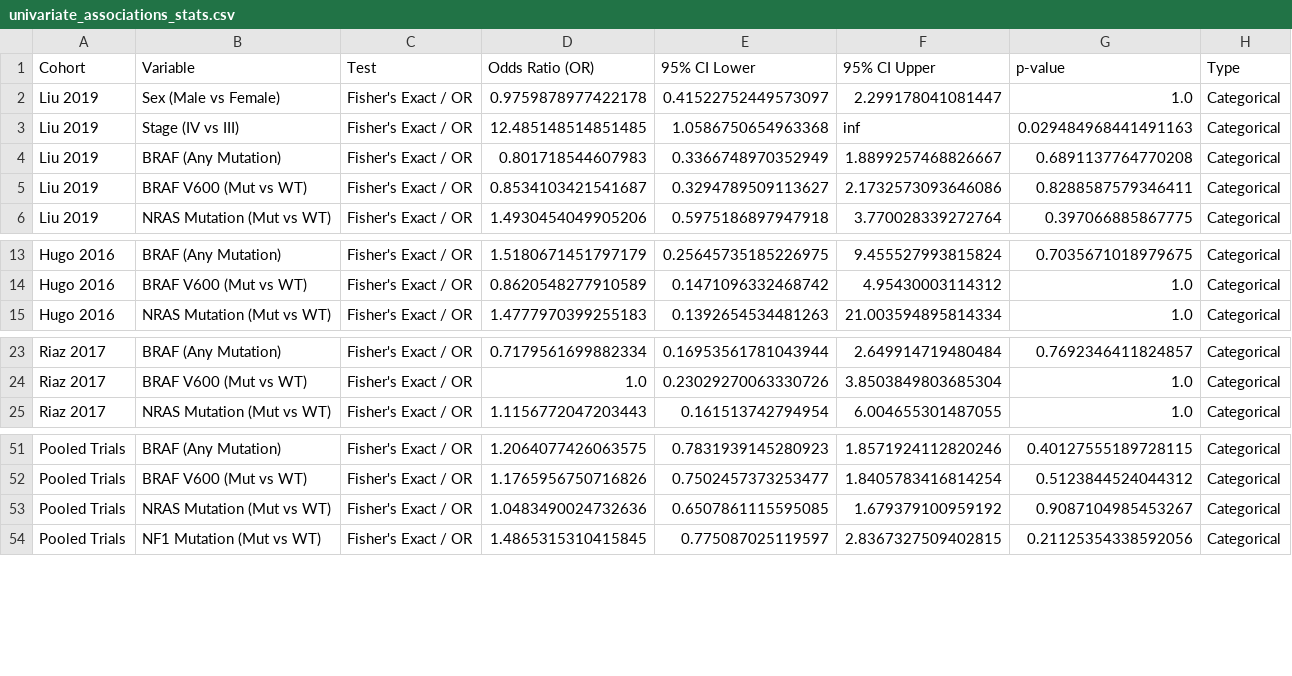
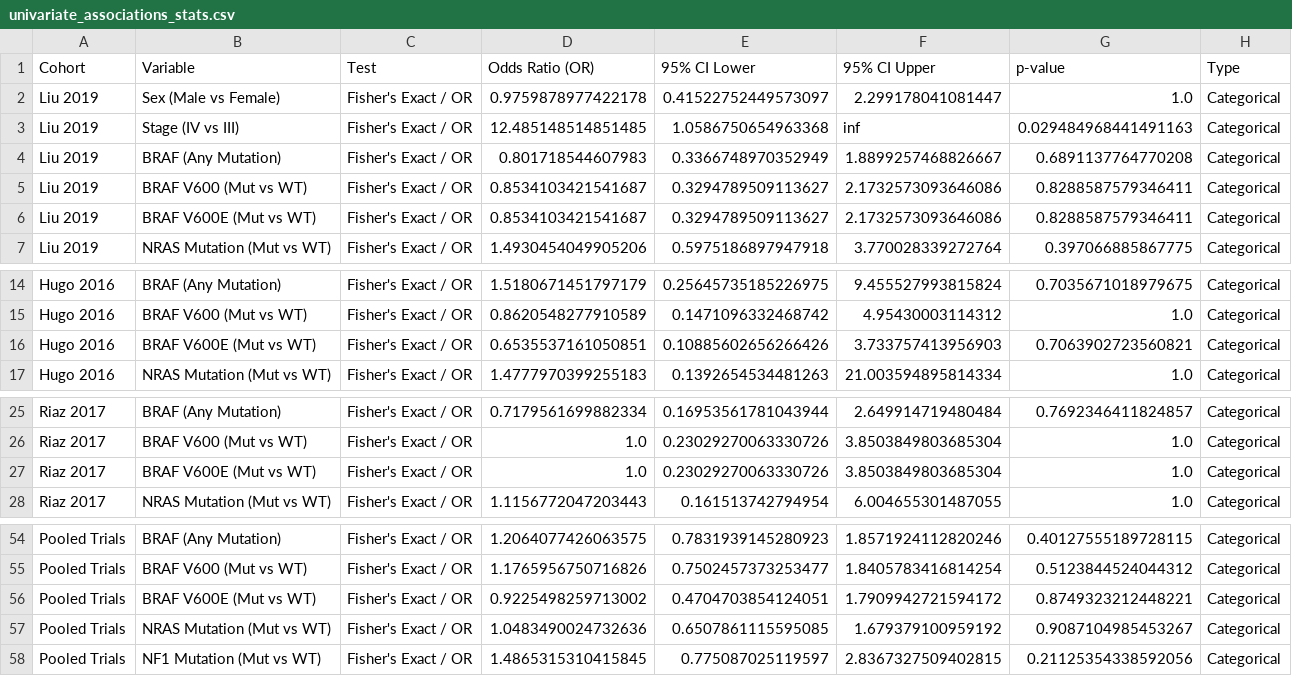
Before and after one commit to gillespieza/melanoma-assignment-3, a CSV file: q1-response-predictor/plots/clinical/univariate_associations_stats.csv, drawn as a sheet; only a part is shown, gaps mark what is left out; the diff names each change by its address in the sheet, - before the commit and + after, or states it on an @@ line.

Commit message:
feat(plots): split univariate forest plots into domain-specific figures
- Added BRAF_V600E extraction alongside BRAF_V600 and generic BRAF
- Refactored run_univariate_associations.py to output:
  1. univariate_associations_clinical.png (Age, Sex, Stage)
  2. univariate_associations_mutations.png (BRAF Any, BRAF V600, BRAF V600E, NRAS, NF1)
  3. univariate_associations_genomics.png (TMB, Total Neoantigens, SNV Neoantigens, Indel Neoantigens)
  4. univariate_associations.png (Master composite plot)

```diff
--- a/q1-response-predictor/plots/clinical/univariate_associations_stats.csv
+++ b/q1-response-predictor/plots/clinical/univariate_associations_stats.csv
+row 6: Liu 2019 | BRAF V600E (Mut vs WT) | Fisher's Exact / OR | 0.8534103421541687 | 0.3294789509113627 | 2.1732573093646086 | 0.8288587579346411 | Categorical
+row 16: Hugo 2016 | BRAF V600E (Mut vs WT) | Fisher's Exact / OR | 0.6535537161050851 | 0.10885602656266426 | 3.733757413956903 | 0.7063902723560821 | Categorical
+row 27: Riaz 2017 | BRAF V600E (Mut vs WT) | Fisher's Exact / OR | 1.0 | 0.23029270063330726 | 3.8503849803685304 | 1.0 | Categorical
+row 56: Pooled Trials | BRAF V600E (Mut vs WT) | Fisher's Exact / OR | 0.9225498259713002 | 0.4704703854124051 | 1.7909942721594172 | 0.8749323212448221 | Categorical
```
Also changed, not shown: data/processed/hugo_2016/mutations_cleaned.csv, 9 other files.
